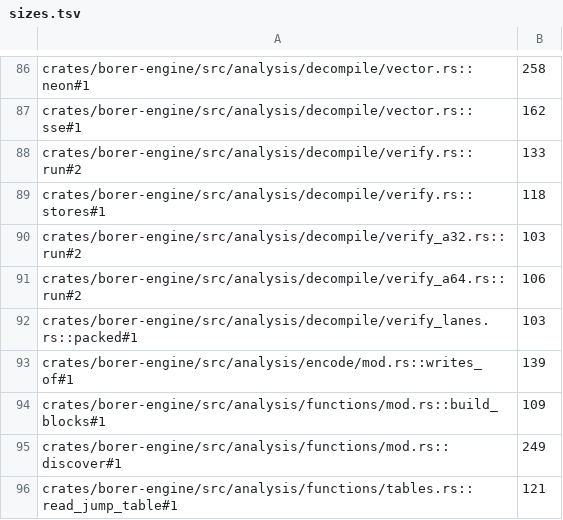
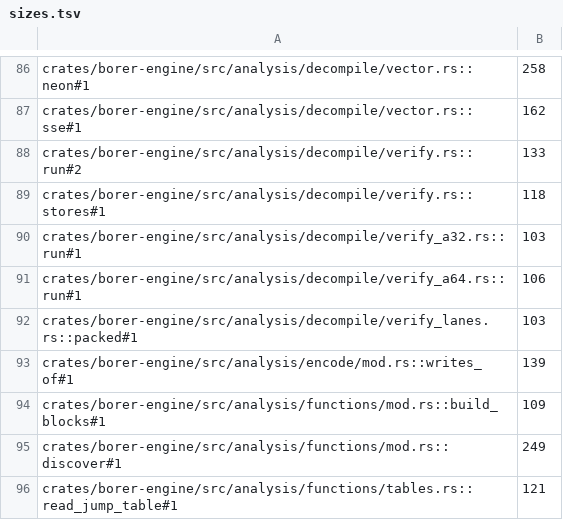
Before and after one commit to imjustprism/borer, a TSV file: scripts/check/sizes.tsv, drawn as a sheet; only a part is shown, gaps mark what is left out.

```diff
--- a/scripts/check/sizes.tsv
+++ b/scripts/check/sizes.tsv
@@ -89,4 +89,4 @@ crates/borer-engine/src/analysis/decompile/verify.rs::run#2	133
 crates/borer-engine/src/analysis/decompile/verify.rs::stores#1	118
-crates/borer-engine/src/analysis/decompile/verify_a32.rs::run#2	103
-crates/borer-engine/src/analysis/decompile/verify_a64.rs::run#2	106
+crates/borer-engine/src/analysis/decompile/verify_a32.rs::run#1	103
+crates/borer-engine/src/analysis/decompile/verify_a64.rs::run#1	106
 crates/borer-engine/src/analysis/decompile/verify_lanes.rs::packed#1	103
```
Also changed, not shown: 5 other files.
